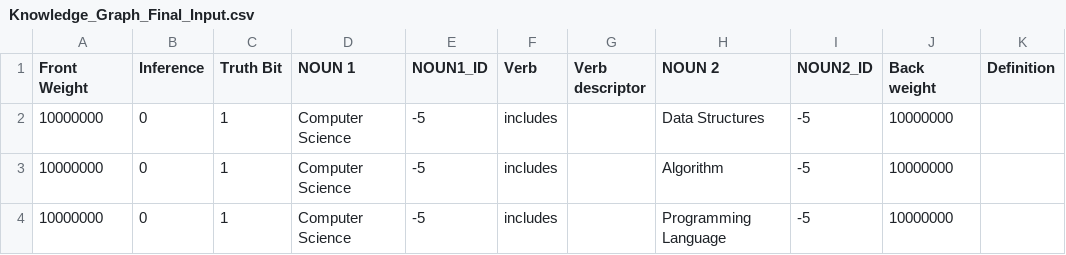
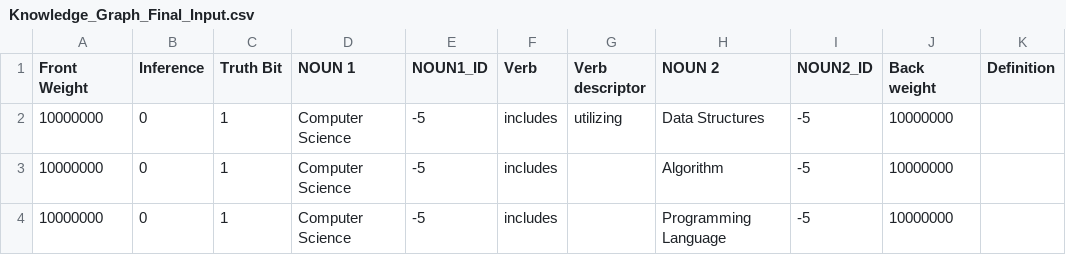
Before and after one commit to Arnav2Prasad/C_Knowledge_Graph_project, a CSV file: Knowledge_Graph_Final_Input.csv, drawn as a sheet; only a part is shown; the diff names each change by its address in the sheet, - before the commit and + after, or states it on an @@ line.

Commit message:
Update Knowledge_Graph_Final_Input.csv

```diff
--- a/Knowledge_Graph_Final_Input.csv
+++ b/Knowledge_Graph_Final_Input.csv
-G2 (Verb descriptor): (empty)
+G2 (Verb descriptor): utilizing
```
